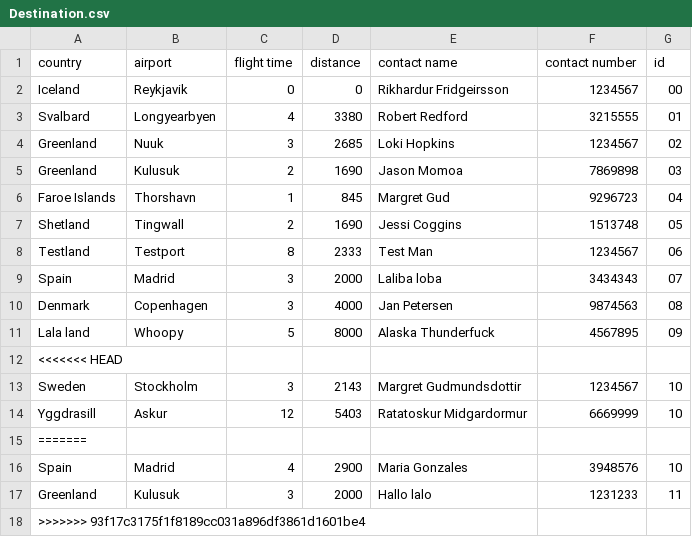
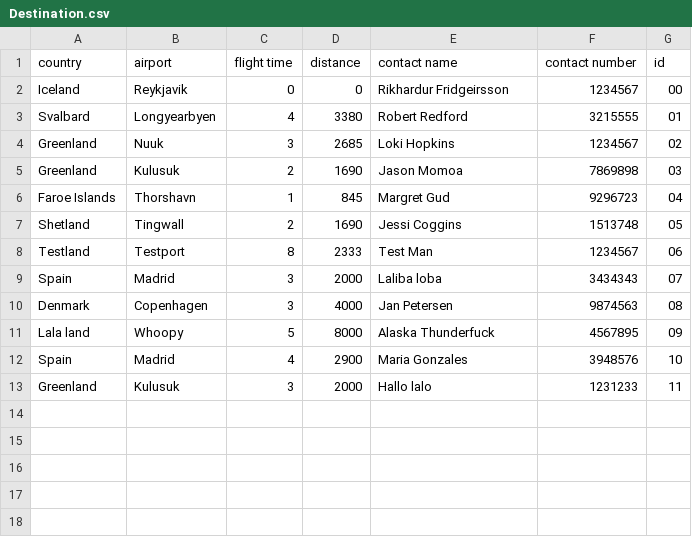
Before and after one commit to irmalexandra/vln1_chuck_nan, a CSV file: code/repo/Destination.csv, drawn as a sheet.

```diff
--- a/code/repo/Destination.csv
+++ b/code/repo/Destination.csv
@@ -11,8 +11,3 @@ Denmark,Copenhagen,3,4000,Jan Petersen,9874563,08
 Lala land,Whoopy,5,8000,Alaska Thunderfuck,4567895,09
-<<<<<<< HEAD
-Sweden,Stockholm,3,2143,Margret Gudmundsdottir,1234567,10
-Yggdrasill,Askur,12,5403,Ratatoskur Midgardormur,6669999,10
-=======
 Spain,Madrid,4,2900,Maria Gonzales,3948576,10
 Greenland,Kulusuk,3,2000,Hallo lalo,1231233,11
->>>>>>> 93f17c3175f1f8189cc031a896df3861d1601be4
```
Also changed, not shown: code/repo/employees.csv.
